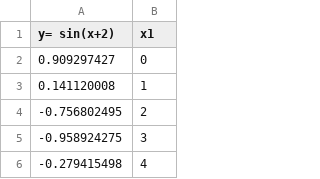
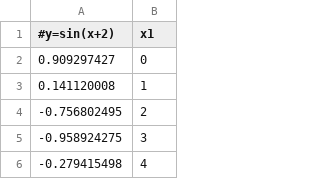
Before and after one commit to jmcolmenar/tfg-evaluacion-ge-2016-2017, a CSV file: tablas-entrada/y=sin(x+2).csv (was tablas-entrada/sin(x+2).csv), drawn as a sheet; only a part is shown.

```diff
--- a/tablas-entrada/sin(x+2).csv
+++ b/tablas-entrada/y=sin(x+2).csv
@@ -1,2 +1,2 @@
-y= sin(x+2);x1
+#y=sin(x+2);x1
 0.909297427;0
```
Also changed, not shown: tablas-entrada/y=x^2+x-3.csv, tablas-entrada/y=x^3+2x^2-x-2.csv, 6 other files.
